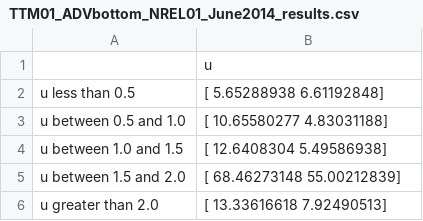
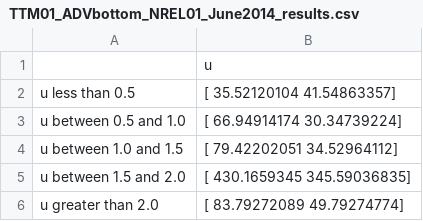
Before and after one commit to lillieogden/spectral_fitting, a CSV file: csv_files/TTM01_ADVbottom_NREL01_June2014_results.csv, drawn as a sheet.

```diff
--- a/csv_files/TTM01_ADVbottom_NREL01_June2014_results.csv
+++ b/csv_files/TTM01_ADVbottom_NREL01_June2014_results.csv
@@ -1,6 +1,6 @@
 ,u
- u less than 0.5 ,[ 5.65288938  6.61192848]
- u between 0.5 and 1.0 ,[ 10.65580277   4.83031188]
- u between 1.0 and 1.5 ,[ 12.6408304    5.49586938]
- u between 1.5 and 2.0 ,[ 68.46273148  55.00212839]
- u greater than 2.0 ,[ 13.33616618   7.92490513]
+ u less than 0.5 ,[ 35.52120104  41.54863357]
+ u between 0.5 and 1.0 ,[ 66.94914174  30.34739224]
+ u between 1.0 and 1.5 ,[ 79.42202051  34.52964112]
+ u between 1.5 and 2.0 ,[ 430.1659345   345.59036835]
+ u greater than 2.0 ,[ 83.79272089  49.79274774]
```
Also changed, not shown: csv_files/TTM01_ADVtop_NREL02_June2014_results.csv, csv_files/TTM01b_ADVbottom_NREL01_June2014_results.csv, 28 other files.
